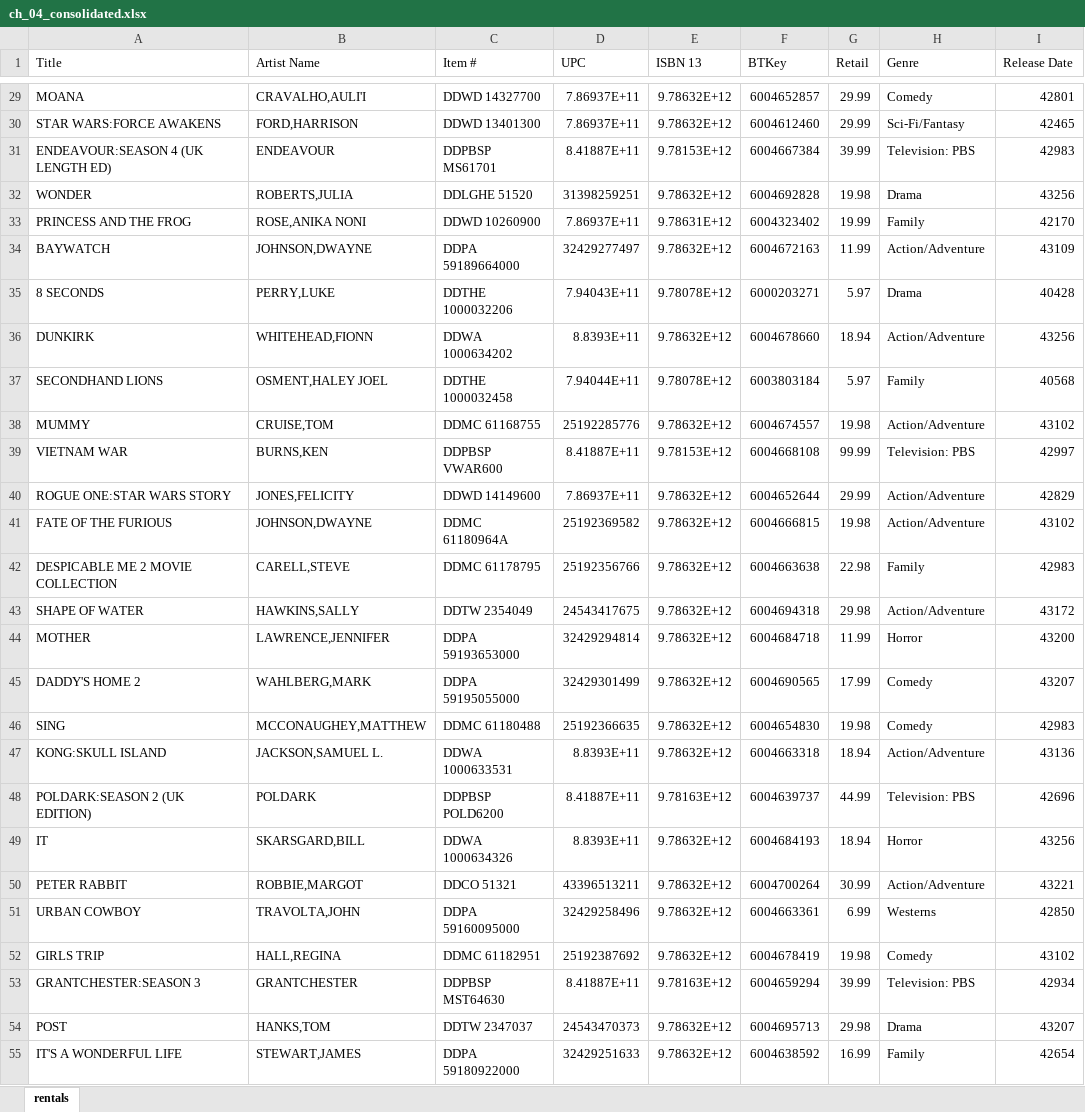
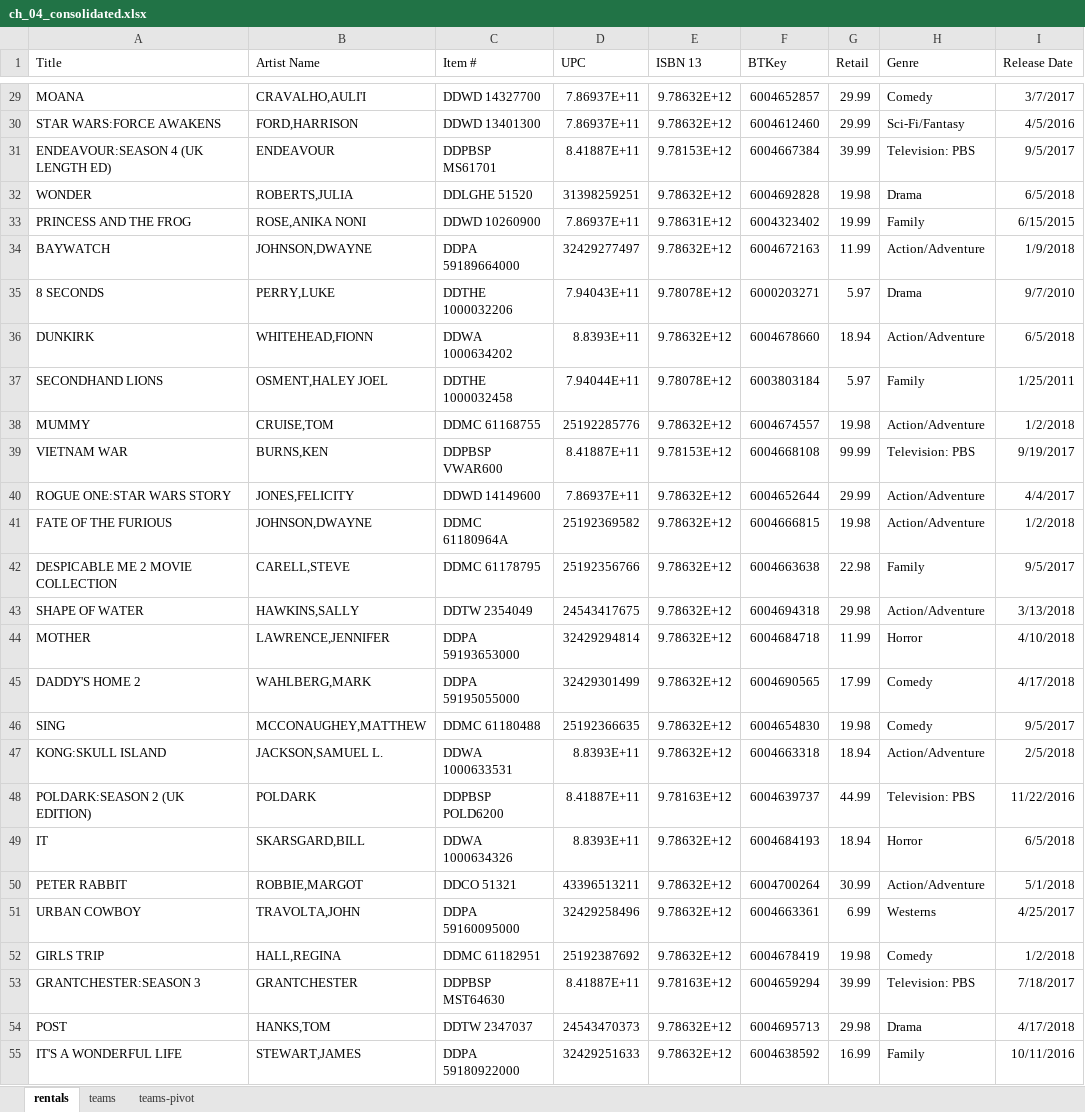
Before and after one commit to stringfestdata/modern-analytics-excel-book, an Excel workbook: ch_04/ch_04_consolidated.xlsx, sheet rentals, drawn as a sheet; only a part is shown, gaps mark what is left out; values as stored, in another font and other column widths than the file's, no borders; table styles not drawn; the diff covers the shown part only; the diff names each change by its address in the sheet, - before the commit and + after, or states it on an @@ line.

```diff
--- a/ch_04/ch_04_consolidated.xlsx (sheet rentals)
+++ b/ch_04/ch_04_consolidated.xlsx (sheet rentals)
+sheet tab: teams
+sheet tab: teams-pivot
-I29 (Release Date): 42801
+I29 (Release Date): 3/7/2017
-I30 (Release Date): 42465
+I30 (Release Date): 4/5/2016
-I31 (Release Date): 42983
+I31 (Release Date): 9/5/2017
-I32 (Release Date): 43256
+I32 (Release Date): 6/5/2018
-I33 (Release Date): 42170
+I33 (Release Date): 6/15/2015
-I34 (Release Date): 43109
+I34 (Release Date): 1/9/2018
-I35 (Release Date): 40428
+I35 (Release Date): 9/7/2010
-I36 (Release Date): 43256
+I36 (Release Date): 6/5/2018
-I37 (Release Date): 40568
+I37 (Release Date): 1/25/2011
-I38 (Release Date): 43102
+I38 (Release Date): 1/2/2018
-I39 (Release Date): 42997
+I39 (Release Date): 9/19/2017
-I40 (Release Date): 42829
+I40 (Release Date): 4/4/2017
-I41 (Release Date): 43102
+I41 (Release Date): 1/2/2018
-I42 (Release Date): 42983
+I42 (Release Date): 9/5/2017
-I43 (Release Date): 43172
+I43 (Release Date): 3/13/2018
-I44 (Release Date): 43200
+I44 (Release Date): 4/10/2018
-I45 (Release Date): 43207
+I45 (Release Date): 4/17/2018
-I46 (Release Date): 42983
+I46 (Release Date): 9/5/2017
-I47 (Release Date): 43136
+I47 (Release Date): 2/5/2018
-I48 (Release Date): 42696
+I48 (Release Date): 11/22/2016
-I49 (Release Date): 43256
+I49 (Release Date): 6/5/2018
-I50 (Release Date): 43221
+I50 (Release Date): 5/1/2018
-I51 (Release Date): 42850
+I51 (Release Date): 4/25/2017
-I52 (Release Date): 43102
+I52 (Release Date): 1/2/2018
-I53 (Release Date): 42934
+I53 (Release Date): 7/18/2017
-I54 (Release Date): 43207
+I54 (Release Date): 4/17/2018
-I55 (Release Date): 42654
+I55 (Release Date): 10/11/2016
```
Also changed, not shown: 223 edited cells elsewhere in this sheet, 3 other files.
